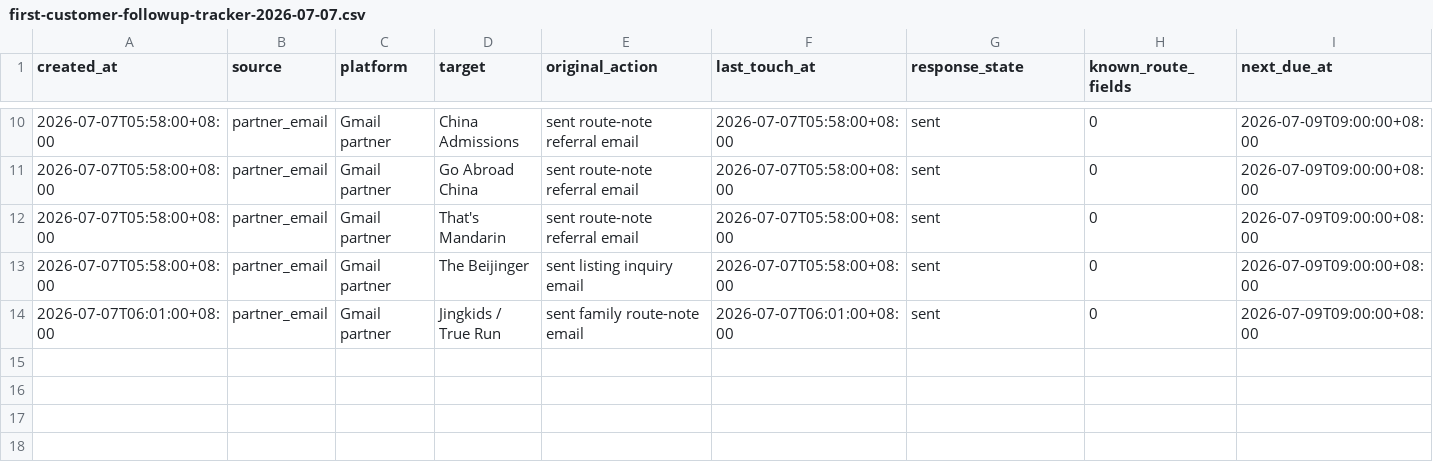
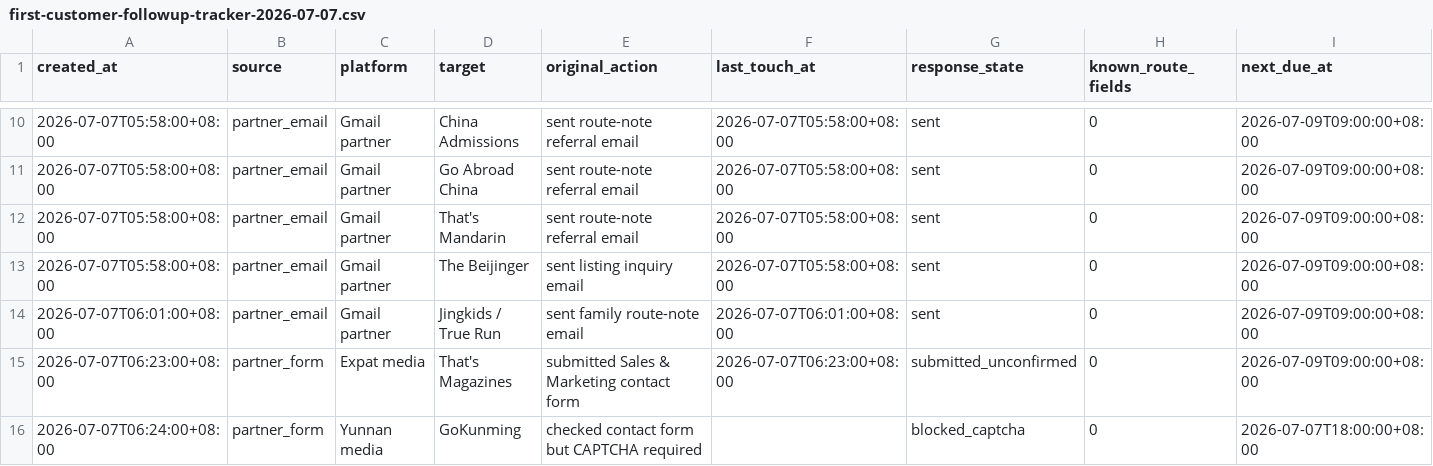
Before and after one commit to bluehourchina/bluehourchina.com, a CSV file: ops/first-customer-followup-tracker-2026-07-07.csv, drawn as a sheet; only a part is shown, gaps mark what is left out; rows hold the shown columns only; the diff names each change by its address in the sheet, - before the commit and + after, or states it on an @@ line.

```diff
--- a/ops/first-customer-followup-tracker-2026-07-07.csv
+++ b/ops/first-customer-followup-tracker-2026-07-07.csv
+row 15: 2026-07-07T06:23:00+08:00 | partner_form | Expat media | That's Magazines | submitted Sales & Marketing contact form | 2026-07-07T06:23:00+08:00 | submitted_unconfirmed | 0 | 2026-07-09T09:00:00+08:00
+row 16: 2026-07-07T06:24:00+08:00 | partner_form | Yunnan media | GoKunming | checked contact form but CAPTCHA required |  | blocked_captcha | 0 | 2026-07-07T18:00:00+08:00
```
Also changed, not shown: ops/first-customer-execution-log-2026-07-07.csv.
